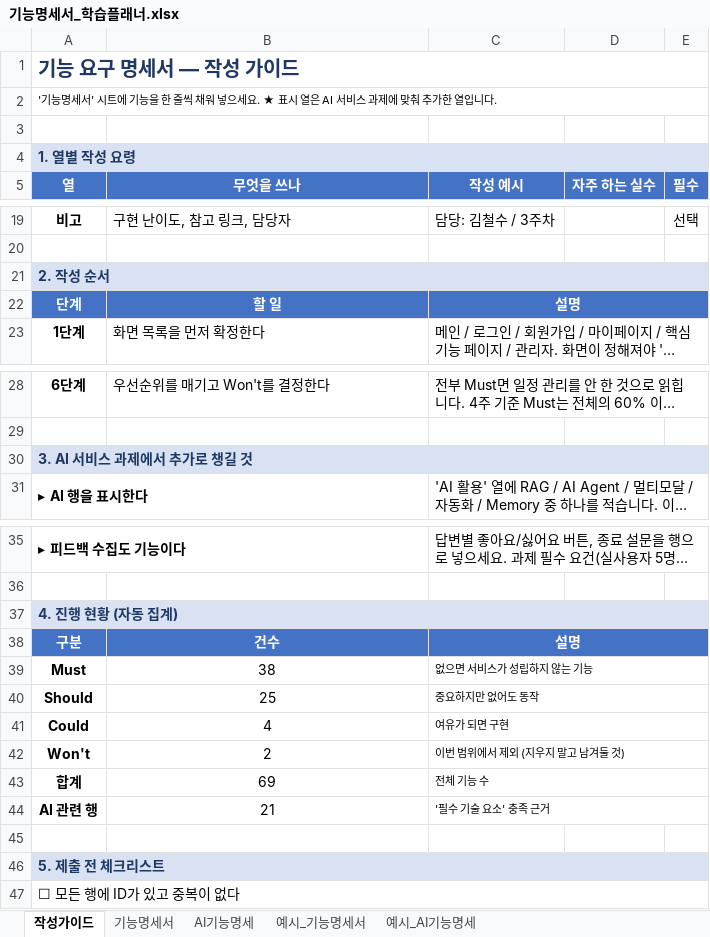
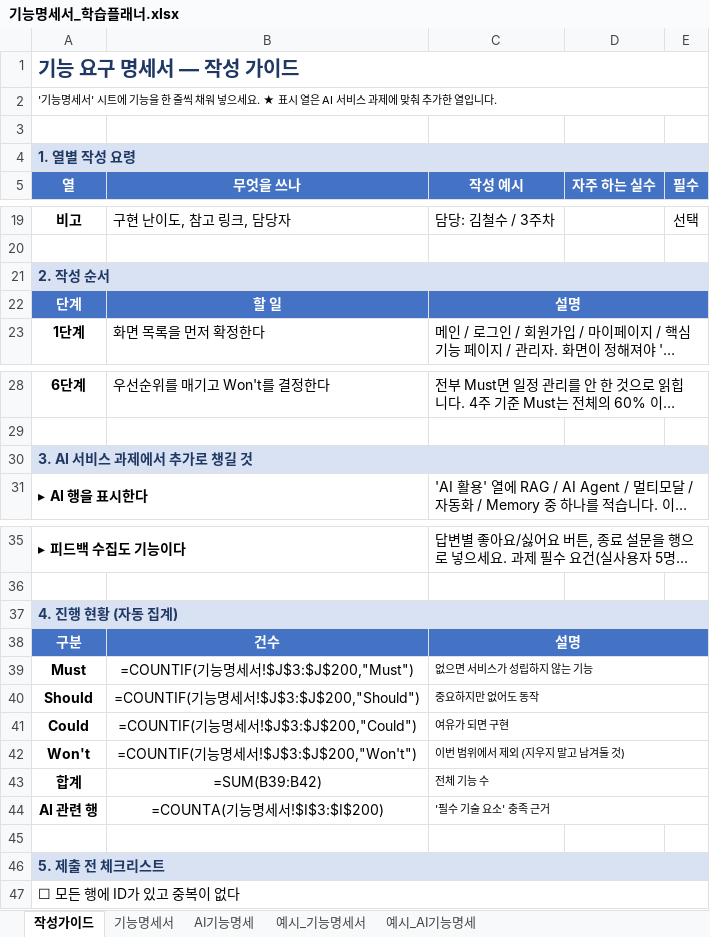
Before and after one commit to dinf7605/Codyssey_FinalProject, an Excel workbook: 기능명세서_학습플래너.xlsx, sheet 작성가이드, drawn as a sheet; only a part is shown, gaps mark what is left out; long unchanged cells end in …; values as stored, in another font and other column widths than the file's, no borders; formulas without a stored value are shown as written; the diff names each change by its address in the sheet, - before the commit and + after, or states it on an @@ line.

```diff
--- a/기능명세서_학습플래너.xlsx (sheet 작성가이드)
+++ b/기능명세서_학습플래너.xlsx (sheet 작성가이드)
-B4:E4 fill: #D9E2F3
+B4:E4 fill: none
-B21:E21 fill: #D9E2F3
+B21:E21 fill: none
-D22:E22 fill: #4472C4
+D22:E22 fill: none
-B30:E30 fill: #D9E2F3
+B30:E30 fill: none
-B37:E37 fill: #D9E2F3
+B37:E37 fill: none
-D38:E38 fill: #4472C4
+D38:E38 fill: none
-B39 (무엇을 쓰나): 38
+B39 (무엇을 쓰나): =COUNTIF(기능명세서!$J$3:$J$200,"Must")
-B40 (무엇을 쓰나): 25
+B40 (무엇을 쓰나): =COUNTIF(기능명세서!$J$3:$J$200,"Should")
-B41 (무엇을 쓰나): 4
+B41 (무엇을 쓰나): =COUNTIF(기능명세서!$J$3:$J$200,"Could")
-B42 (무엇을 쓰나): 2
+B42 (무엇을 쓰나): =COUNTIF(기능명세서!$J$3:$J$200,"Won't")
-B43 (무엇을 쓰나): 69
+B43 (무엇을 쓰나): =SUM(B39:B42)
-B44 (무엇을 쓰나): 21
+B44 (무엇을 쓰나): =COUNTA(기능명세서!$I$3:$I$200)
-B46:E46 fill: #D9E2F3
+B46:E46 fill: none
```
Also changed, not shown: sheet AI기능명세, sheet 기능명세서, sheet 예시_기능명세서, sheet 예시_AI기능명세, charts or pictures.
